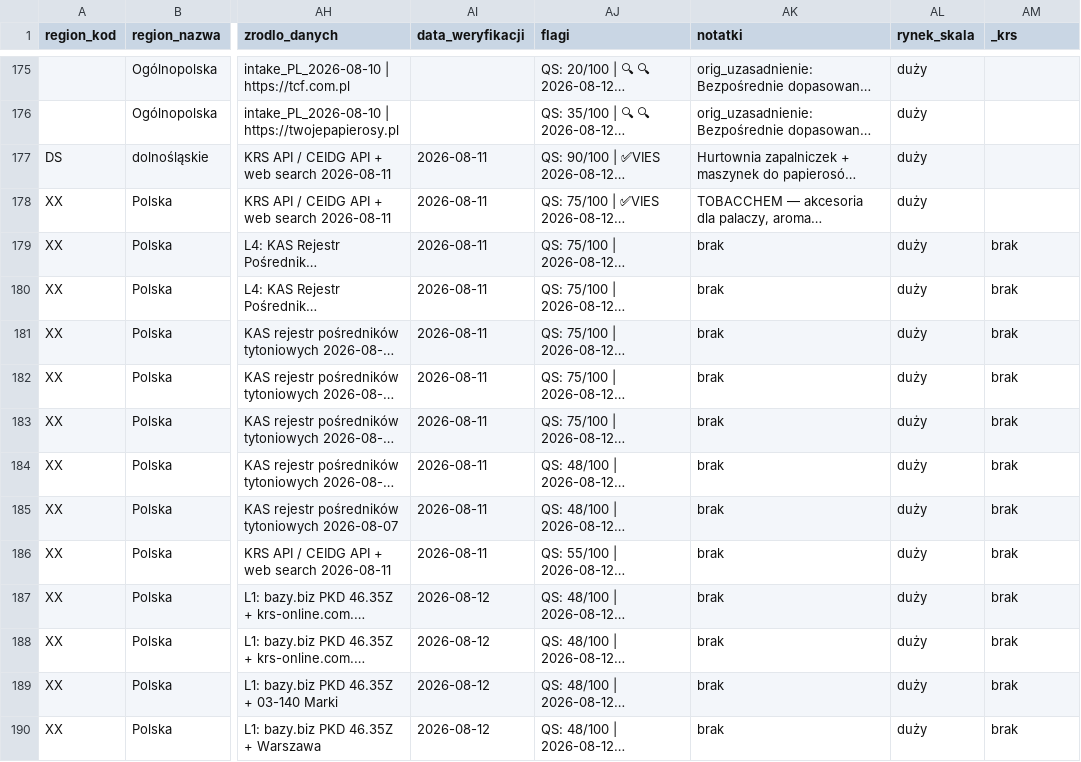
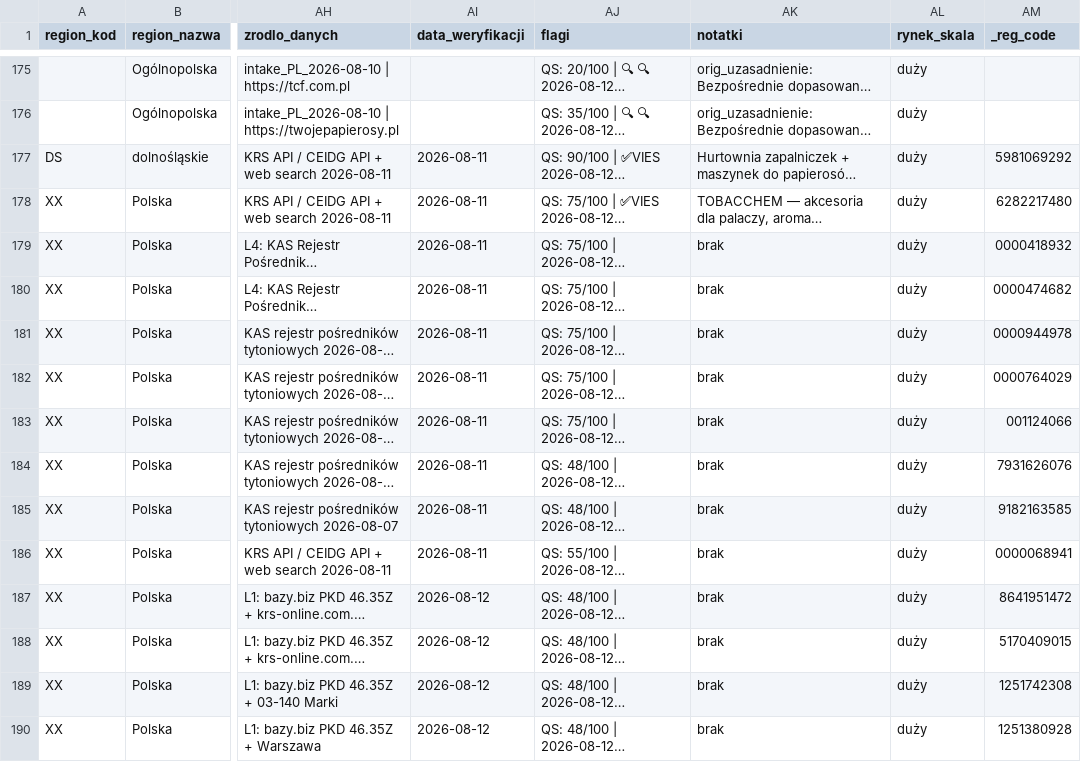
Before and after one commit to ng-net/billszuka, a CSV file: data/Polska/catalog-B-PL.csv, drawn as a sheet; only a part is shown, gaps mark what is left out; long unchanged cells end in …; the diff covers the shown part only; the diff names each change by its address in the sheet, - before the commit and + after, or states it on an @@ line.

Commit message:
Schema rename _krs → _reg_code (universal registry column)
Estonia has e-Äriregister (not KRS) — rename _krs to _reg_code for universal
registry number across all countries.

Population by country (master.csv):
- PL: 77/235 (KRS number)
- CZ: 41/41 (ARES IČO)
- EE: 17/17 (e-Äriregister reg_code)
- BG: 2/11, LT: 1/10, LV: 1/10 (skąpe dane)
- FR, HR, MD, RO, SI, SK: 0 (rejestry do wypełnienia)

Schema stays 39 cols, master stays 388 rows. Names now country-agnostic.

ng-net canonical remote

```diff
--- a/data/Polska/catalog-B-PL.csv
+++ b/data/Polska/catalog-B-PL.csv
-AM1: _krs
+AM1: _reg_code
-AM177 (_reg_code): (empty)
+AM177 (_reg_code): 5981069292
-AM178 (_reg_code): (empty)
+AM178 (_reg_code): 6282217480
-AM179 (_reg_code): brak
+AM179 (_reg_code): 0000418932
-AM180 (_reg_code): brak
+AM180 (_reg_code): 0000474682
-AM181 (_reg_code): brak
+AM181 (_reg_code): 0000944978
-AM182 (_reg_code): brak
+AM182 (_reg_code): 0000764029
-AM183 (_reg_code): brak
+AM183 (_reg_code): 001124066
-AM184 (_reg_code): brak
+AM184 (_reg_code): 7931626076
-AM185 (_reg_code): brak
+AM185 (_reg_code): 9182163585
-AM186 (_reg_code): brak
+AM186 (_reg_code): 0000068941
-AM187 (_reg_code): brak
+AM187 (_reg_code): 8641951472
-AM188 (_reg_code): brak
+AM188 (_reg_code): 5170409015
-AM189 (_reg_code): brak
+AM189 (_reg_code): 1251742308
-AM190 (_reg_code): brak
+AM190 (_reg_code): 1251380928
```
Also changed, not shown: 33 edited cells elsewhere in this file, data/Bułgaria/catalog-B-BG.csv, data/Czechy/catalog-A-CZ.csv, 12 other files.
